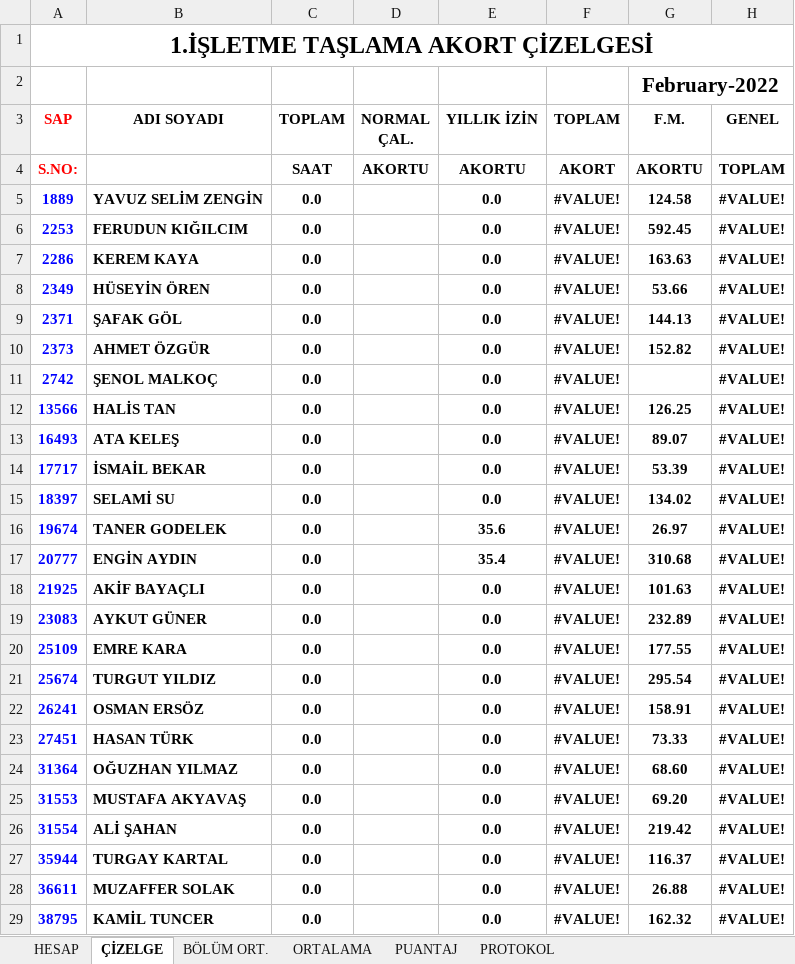
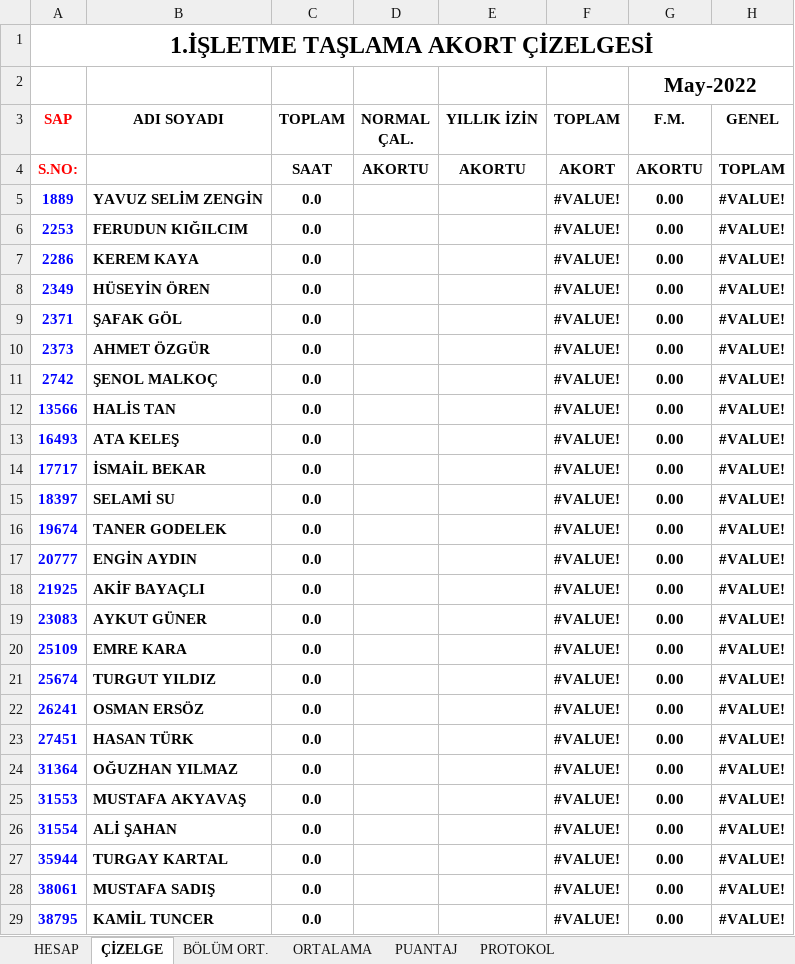
Before and after one commit to sarican12/Akord_Taslama, an Excel workbook: Config_and_Inputs/1_ISL_TASLAMA.xlsx, sheet ÇİZELGE, drawn as a sheet; only a part is shown; values as stored, in another font and other column widths than the file's, no borders; charts and pictures not drawn; 1 other sheet too large or unreadable and not compared; removed rows and columns are numbered as before the commit, all else as after; the diff covers the shown part only; the diff names each change by its address in the sheet, - before the commit and + after, or states it on an @@ line.

```diff
--- a/Config_and_Inputs/1_ISL_TASLAMA.xlsx (sheet ÇİZELGE)
+++ b/Config_and_Inputs/1_ISL_TASLAMA.xlsx (sheet ÇİZELGE)
-G2 (F.M.): February-2022
+G2 (F.M.): May-2022
-E5:E15 (YILLIK İZİN): 0.0
+E5:E15 (YILLIK İZİN): (empty)
-G5 (F.M.): 124.58
+G5 (F.M.): 0.00
-G6 (F.M.): 592.45
+G6 (F.M.): 0.00
-G7 (F.M.): 163.63
+G7 (F.M.): 0.00
-G8 (F.M.): 53.66
+G8 (F.M.): 0.00
-G9 (F.M.): 144.13
+G9 (F.M.): 0.00
-G10 (F.M.): 152.82
+G10 (F.M.): 0.00
-G11 (F.M.): (empty)
+G11 (F.M.): 0.00
-G12 (F.M.): 126.25
+G12 (F.M.): 0.00
-G13 (F.M.): 89.07
+G13 (F.M.): 0.00
-G14 (F.M.): 53.39
+G14 (F.M.): 0.00
-G15 (F.M.): 134.02
+G15 (F.M.): 0.00
-E16 (YILLIK İZİN): 35.6
+E16 (YILLIK İZİN): (empty)
-G16 (F.M.): 26.97
+G16 (F.M.): 0.00
-E17 (YILLIK İZİN): 35.4
+E17 (YILLIK İZİN): (empty)
-G17 (F.M.): 310.68
+G17 (F.M.): 0.00
-E18:E27 (YILLIK İZİN): 0.0
+E18:E27 (YILLIK İZİN): (empty)
-G18 (F.M.): 101.63
+G18 (F.M.): 0.00
-G19 (F.M.): 232.89
+G19 (F.M.): 0.00
-G20 (F.M.): 177.55
+G20 (F.M.): 0.00
-G21 (F.M.): 295.54
+G21 (F.M.): 0.00
-G22 (F.M.): 158.91
+G22 (F.M.): 0.00
-G23 (F.M.): 73.33
+G23 (F.M.): 0.00
-G24 (F.M.): 68.60
+G24 (F.M.): 0.00
-G25 (F.M.): 69.20
+G25 (F.M.): 0.00
-G26 (F.M.): 219.42
+G26 (F.M.): 0.00
-G27 (F.M.): 116.37
+G27 (F.M.): 0.00
-row 28: 36611 | MUZAFFER SOLAK | 0.0 |  | 0.0 | #VALUE! | 26.88 | #VALUE!
+row 28: 38061 | MUSTAFA SADIŞ | 0.0 |  |  | #VALUE! | 0.00 | #VALUE!
-E29 (YILLIK İZİN): 0.0
+E29 (YILLIK İZİN): (empty)
-G29 (F.M.): 162.32
+G29 (F.M.): 0.00
```
Also changed, not shown: 9 edited cells elsewhere in this sheet, sheet ORTALAMA, sheet BÖLÜM ORT., sheet PROTOKOL, sheet PUANTAJ, charts or pictures, Config_and_Inputs/1_ISL_TASLAMA_PERSONEL_TAKIP.xlsx, Config_and_Inputs/2_ISL_TASLAMA.xlsx, 20 other files.
